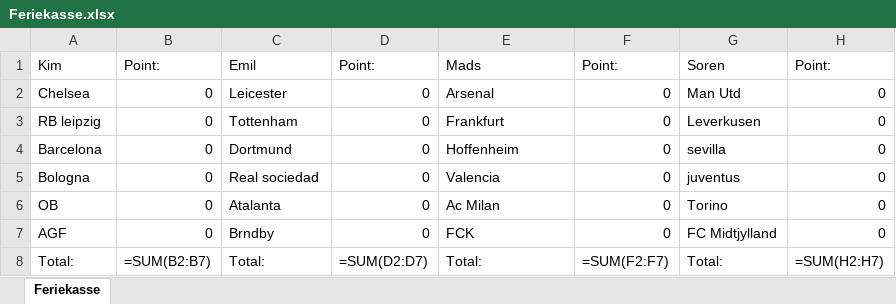
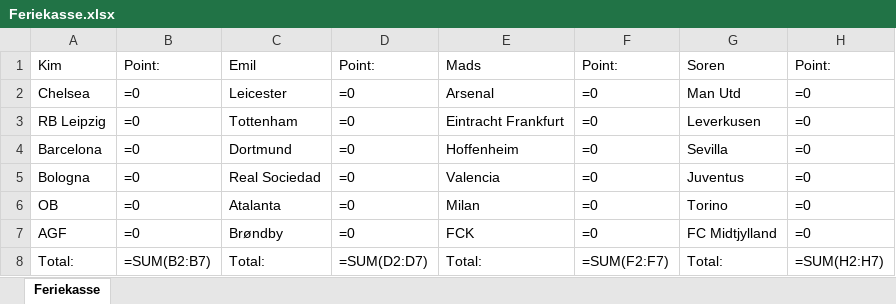
Before and after one commit to Lildhansen/FerieKasse, an Excel workbook: Feriekasse.xlsx, sheet Feriekasse, drawn as a sheet; values as stored, in another font and other column widths than the file's, no borders; formulas without a stored value are shown as written; the diff names each change by its address in the sheet, - before the commit and + after, or states it on an @@ line.

```diff
--- a/Feriekasse.xlsx (sheet Feriekasse)
+++ b/Feriekasse.xlsx (sheet Feriekasse)
-B2:B7: 0
+B2:B7: =0
-D2:D7: 0
+D2:D7: =0
-F2:F7: 0
+F2:F7: =0
-H2:H7: 0
+H2:H7: =0
-A3: RB leipzig
+A3: RB Leipzig
-E3: Frankfurt
+E3: Eintracht Frankfurt
-G4: sevilla
+G4: Sevilla
-C5: Real sociedad
+C5: Real Sociedad
-G5: juventus
+G5: Juventus
-E6: Ac Milan
+E6: Milan
-C7: Brndby
+C7: Brøndby
```
Also changed, not shown: 5 other files.
